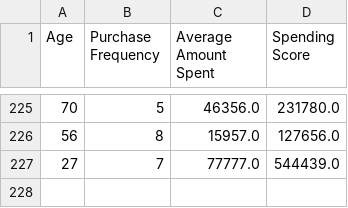
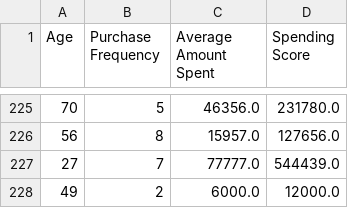
Before and after one commit to SamsonJebaseelan/Customer_Segmentation_06, a CSV file: customers.csv, drawn as a sheet; only a part is shown, gaps mark what is left out.

```diff
--- a/customers.csv
+++ b/customers.csv
@@ -227 +227,2 @@ Age,Purchase Frequency,Average Amount Spent,Spending Score
 27,7,77777.0,544439.0
+49,2,6000.0,12000.0
```
Also changed, not shown: 1 other file.
